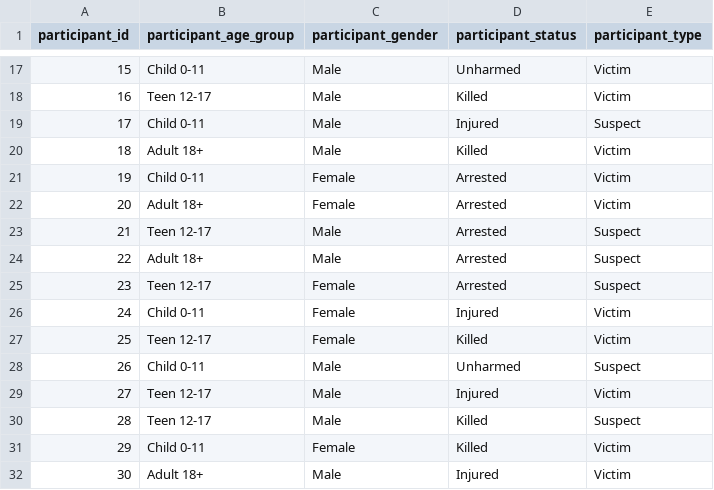
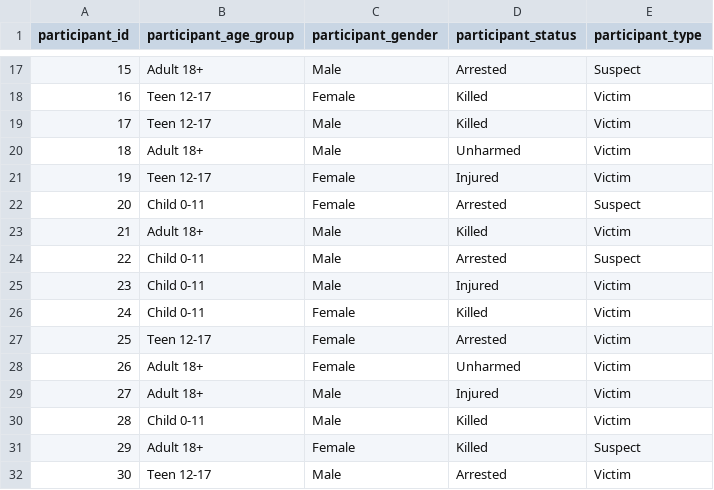
Before and after one commit to bmb20/Decision-Support-Databases, a CSV file: Part_1/Participant.csv, drawn as a sheet; only a part is shown, gaps mark what is left out; the diff covers the shown part only.

```diff
--- a/Part_1/Participant.csv
+++ b/Part_1/Participant.csv
@@ -17,16 +17,16 @@ participant_id,participant_age_group,participant_gender,participant_status,parti
-15,Child 0-11,Male,Unharmed,Victim
-16,Teen 12-17,Male,Killed,Victim
-17,Child 0-11,Male,Injured,Suspect
-18,Adult 18+,Male,Killed,Victim
-19,Child 0-11,Female,Arrested,Victim
-20,Adult 18+,Female,Arrested,Victim
-21,Teen 12-17,Male,Arrested,Suspect
-22,Adult 18+,Male,Arrested,Suspect
-23,Teen 12-17,Female,Arrested,Suspect
-24,Child 0-11,Female,Injured,Victim
-25,Teen 12-17,Female,Killed,Victim
-26,Child 0-11,Male,Unharmed,Suspect
-27,Teen 12-17,Male,Injured,Victim
-28,Teen 12-17,Male,Killed,Suspect
-29,Child 0-11,Female,Killed,Victim
-30,Adult 18+,Male,Injured,Victim
+15,Adult 18+,Male,Arrested,Suspect
+16,Teen 12-17,Female,Killed,Victim
+17,Teen 12-17,Male,Killed,Victim
+18,Adult 18+,Male,Unharmed,Victim
+19,Teen 12-17,Female,Injured,Victim
+20,Child 0-11,Female,Arrested,Suspect
+21,Adult 18+,Male,Killed,Victim
+22,Child 0-11,Male,Arrested,Suspect
+23,Child 0-11,Male,Injured,Victim
+24,Child 0-11,Female,Killed,Victim
+25,Teen 12-17,Female,Arrested,Victim
+26,Adult 18+,Female,Unharmed,Victim
+27,Adult 18+,Male,Injured,Victim
+28,Child 0-11,Male,Killed,Victim
+29,Adult 18+,Female,Killed,Suspect
+30,Teen 12-17,Male,Arrested,Victim
```
Also changed, not shown: 74 edited cells elsewhere in this file, Part_1/Gun.csv, 12 other files.
